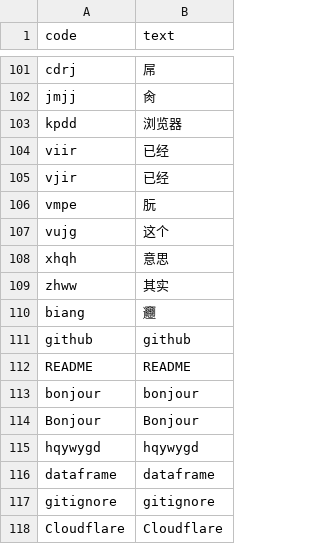
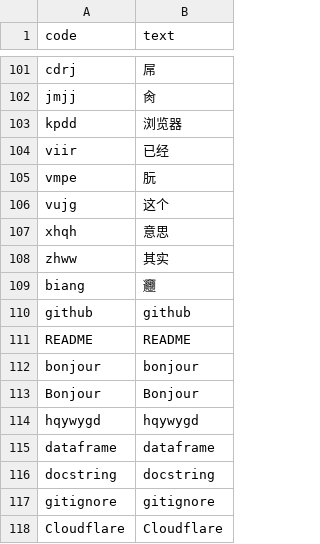
Before and after one commit to Sha1rholder/tiger-code-sha1, a TSV file: tiger_sha1_add.tsv, drawn as a sheet; only a part is shown, gaps mark what is left out.

```diff
--- a/tiger_sha1_add.tsv
+++ b/tiger_sha1_add.tsv
@@ -104,3 +104,2 @@ kpdd	浏览器
 viir	已经
-vjir	已经
 vmpe	朊
@@ -116,2 +115,3 @@ hqywygd	hqywygd
 dataframe	dataframe
+docstring	docstring
 gitignore	gitignore
```
Also changed, not shown: 1 other file.
